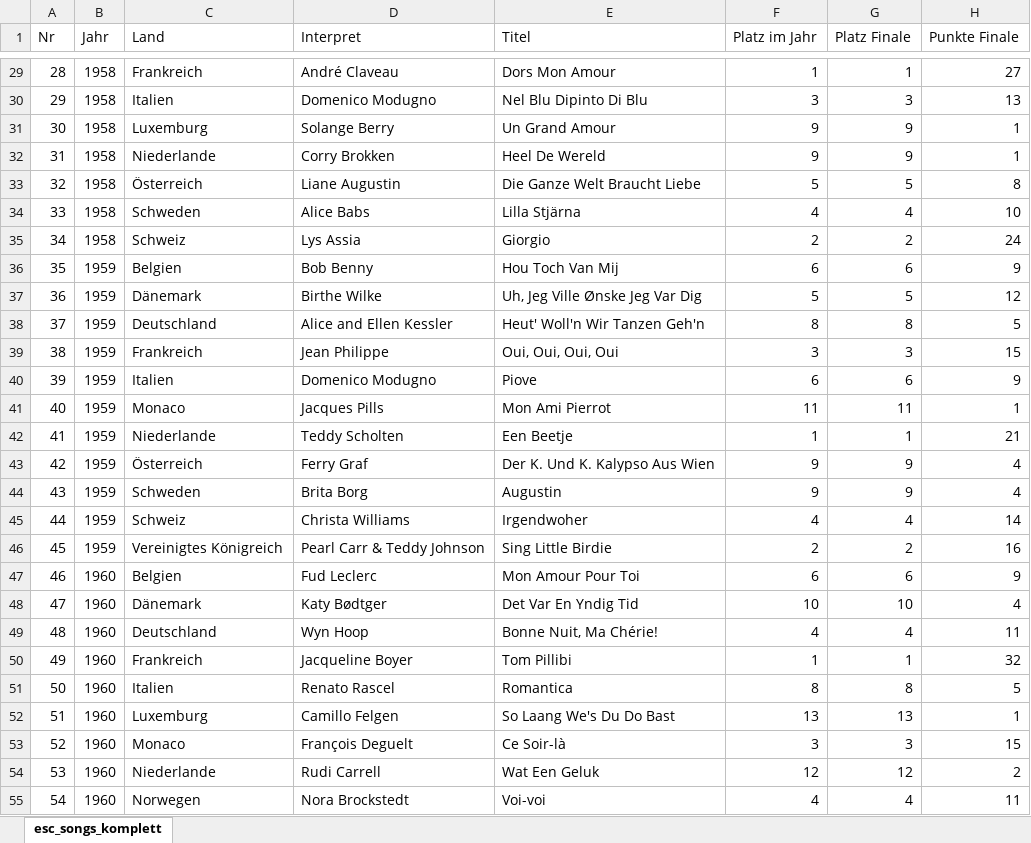
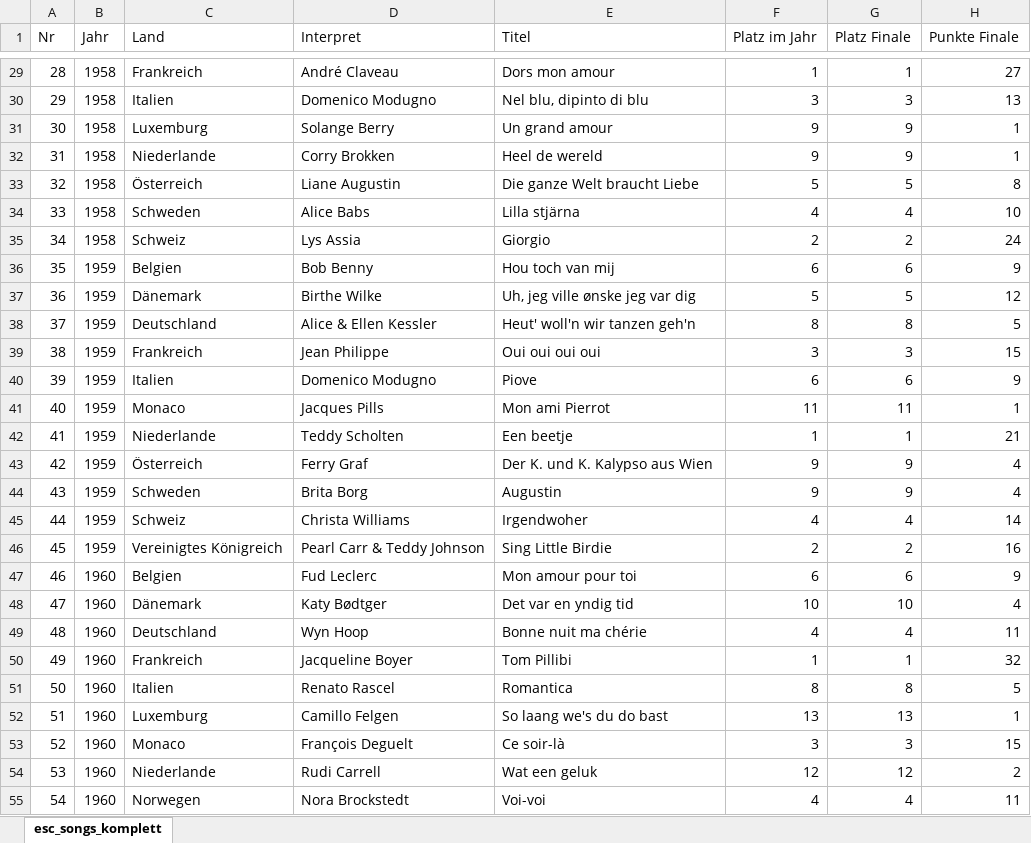
Before and after one commit to freesey/Eurostar, an Excel workbook: esc_songs_komplett.xlsx, sheet esc_songs_komplett, drawn as a sheet; only a part is shown, gaps mark what is left out; values as stored, in another font and other column widths than the file's, no borders; the diff covers the shown part only; the diff names each change by its address in the sheet, - before the commit and + after, or states it on an @@ line.

```diff
--- a/esc_songs_komplett.xlsx (sheet esc_songs_komplett)
+++ b/esc_songs_komplett.xlsx (sheet esc_songs_komplett)
-E29 (Titel): Dors Mon Amour
+E29 (Titel): Dors mon amour
-E30 (Titel): Nel Blu Dipinto Di Blu
+E30 (Titel): Nel blu, dipinto di blu
-E31 (Titel): Un Grand Amour
+E31 (Titel): Un grand amour
-E32 (Titel): Heel De Wereld
+E32 (Titel): Heel de wereld
-E33 (Titel): Die Ganze Welt Braucht Liebe
+E33 (Titel): Die ganze Welt braucht Liebe
-E34 (Titel): Lilla Stjärna
+E34 (Titel): Lilla stjärna
-E36 (Titel): Hou Toch Van Mij
+E36 (Titel): Hou toch van mij
-E37 (Titel): Uh, Jeg Ville Ønske Jeg Var Dig
+E37 (Titel): Uh, jeg ville ønske jeg var dig
-D38 (Interpret): Alice and Ellen Kessler
+D38 (Interpret): Alice & Ellen Kessler
-E38 (Titel): Heut' Woll'n Wir Tanzen Geh'n
+E38 (Titel): Heut' woll'n wir tanzen geh'n
-E39 (Titel): Oui, Oui, Oui, Oui
+E39 (Titel): Oui oui oui oui
-E41 (Titel): Mon Ami Pierrot
+E41 (Titel): Mon ami Pierrot
-E42 (Titel): Een Beetje
+E42 (Titel): Een beetje
-E43 (Titel): Der K. Und K. Kalypso Aus Wien
+E43 (Titel): Der K. und K. Kalypso aus Wien
-E47 (Titel): Mon Amour Pour Toi
+E47 (Titel): Mon amour pour toi
-E48 (Titel): Det Var En Yndig Tid
+E48 (Titel): Det var en yndig tid
-E49 (Titel): Bonne Nuit, Ma Chérie!
+E49 (Titel): Bonne nuit ma chérie
-E52 (Titel): So Laang We's Du Do Bast
+E52 (Titel): So laang we's du do bast
-E53 (Titel): Ce Soir-là
+E53 (Titel): Ce soir-là
-E54 (Titel): Wat Een Geluk
+E54 (Titel): Wat een geluk
```
Also changed, not shown: 1120 edited cells elsewhere in this sheet.
